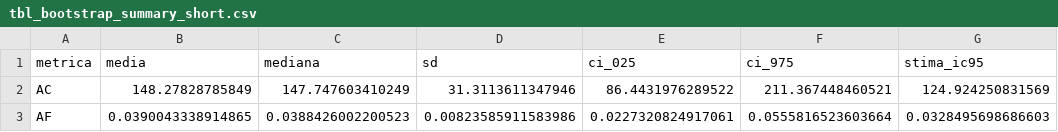
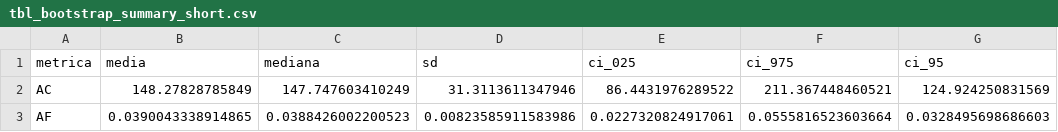
Before and after one commit to maxbre/aaaa_pw_brcps_report_plan_b, a CSV file: fig_tab/tbl_bootstrap_summary_short.csv, drawn as a sheet.

```diff
--- a/fig_tab/tbl_bootstrap_summary_short.csv
+++ b/fig_tab/tbl_bootstrap_summary_short.csv
@@ -1,2 +1,2 @@
-metrica,media,mediana,sd,ci_025,ci_975,stima_ic95
+metrica,media,mediana,sd,ci_025,ci_975,ci_95
 AC,148.27828785849,147.747603410249,31.3113611347946,86.4431976289522,211.367448460521,124.924250831569
```
Also changed, not shown: 2 other files.
